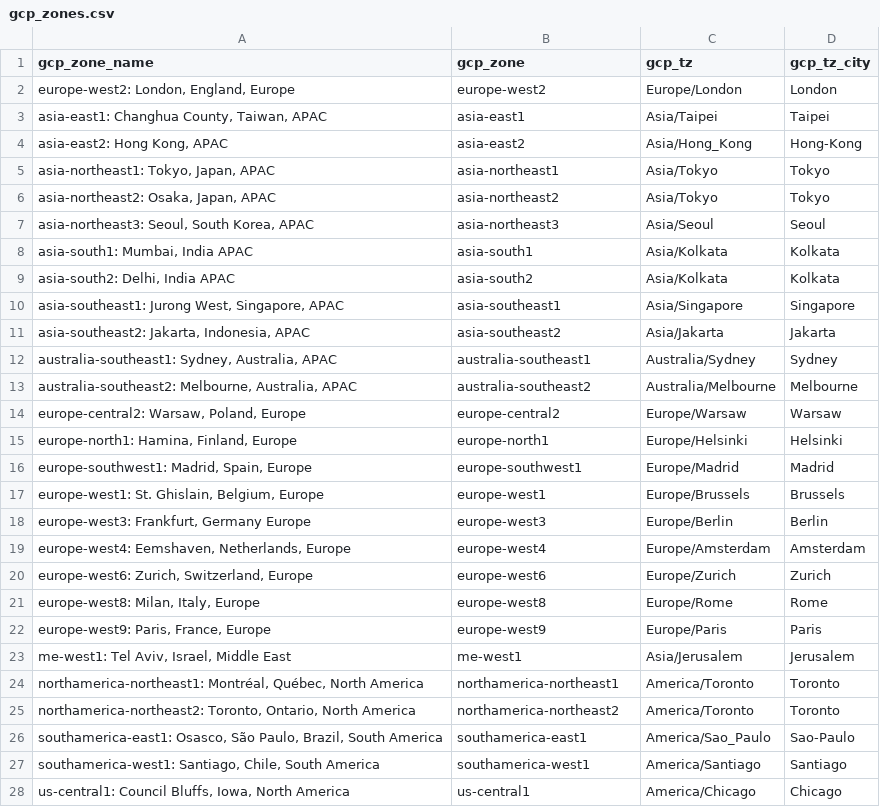
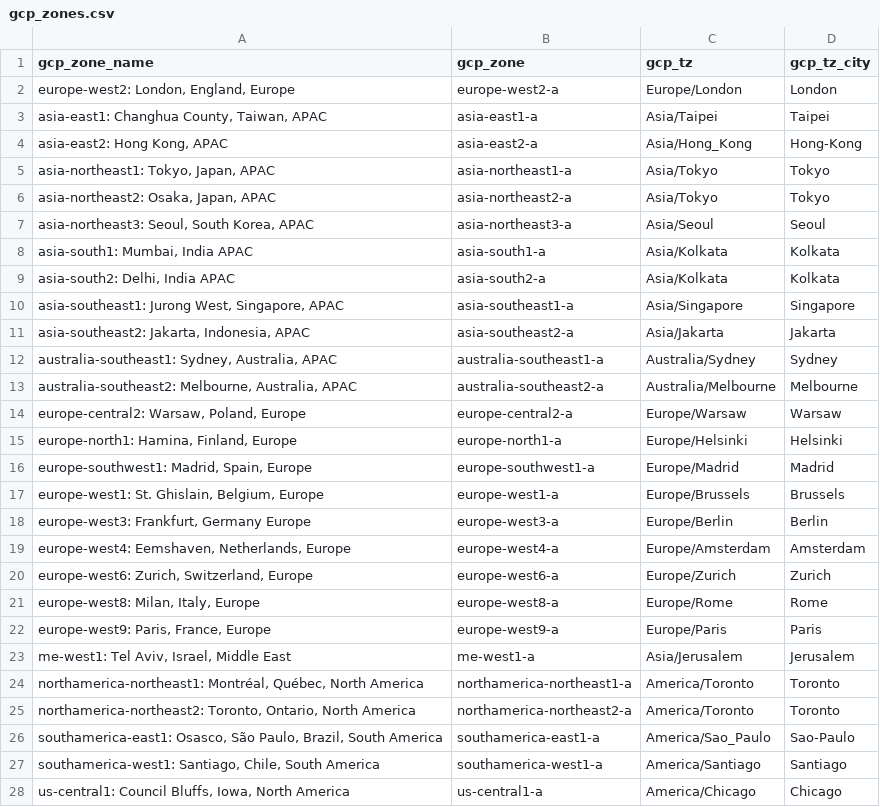
Before and after one commit to matty8salisbury/shinymenu-registration-app, a CSV file: gcp_zones.csv, drawn as a sheet; only a part is shown; the diff covers the shown part only.

```diff
--- a/gcp_zones.csv
+++ b/gcp_zones.csv
@@ -1,28 +1,28 @@
 gcp_zone_name,gcp_zone,gcp_tz,gcp_tz_city
-"europe-west2: London, England, Europe",europe-west2,Europe/London,London
-"asia-east1: Changhua County, Taiwan, APAC",asia-east1,Asia/Taipei,Taipei
-"asia-east2: Hong Kong, APAC",asia-east2,Asia/Hong_Kong,Hong-Kong
-"asia-northeast1: Tokyo, Japan, APAC",asia-northeast1,Asia/Tokyo,Tokyo
-"asia-northeast2: Osaka, Japan, APAC",asia-northeast2,Asia/Tokyo,Tokyo
-"asia-northeast3: Seoul, South Korea, APAC",asia-northeast3,Asia/Seoul,Seoul
-"asia-south1: Mumbai, India APAC",asia-south1,Asia/Kolkata,Kolkata
-"asia-south2: Delhi, India APAC",asia-south2,Asia/Kolkata,Kolkata
-"asia-southeast1: Jurong West, Singapore, APAC",asia-southeast1,Asia/Singapore,Singapore
-"asia-southeast2: Jakarta, Indonesia, APAC",asia-southeast2,Asia/Jakarta,Jakarta
-"australia-southeast1: Sydney, Australia, APAC",australia-southeast1,Australia/Sydney,Sydney
-"australia-southeast2: Melbourne, Australia, APAC",australia-southeast2,Australia/Melbourne,Melbourne
-"europe-central2: Warsaw, Poland, Europe",europe-central2,Europe/Warsaw,Warsaw
-"europe-north1: Hamina, Finland, Europe",europe-north1,Europe/Helsinki,Helsinki
-"europe-southwest1: Madrid, Spain, Europe",europe-southwest1,Europe/Madrid,Madrid
-"europe-west1: St. Ghislain, Belgium, Europe",europe-west1,Europe/Brussels,Brussels
-"europe-west3: Frankfurt, Germany Europe",europe-west3,Europe/Berlin,Berlin
-"europe-west4: Eemshaven, Netherlands, Europe",europe-west4,Europe/Amsterdam,Amsterdam
-"europe-west6: Zurich, Switzerland, Europe",europe-west6,Europe/Zurich,Zurich
-"europe-west8: Milan, Italy, Europe",europe-west8,Europe/Rome,Rome
-"europe-west9: Paris, France, Europe",europe-west9,Europe/Paris,Paris
-"me-west1: Tel Aviv, Israel, Middle East",me-west1,Asia/Jerusalem,Jerusalem
-"northamerica-northeast1: Montréal, Québec, North America",northamerica-northeast1,America/Toronto,Toronto
-"northamerica-northeast2: Toronto, Ontario, North America",northamerica-northeast2,America/Toronto,Toronto
-"southamerica-east1: Osasco, São Paulo, Brazil, South America",southamerica-east1,America/Sao_Paulo,Sao-Paulo
-"southamerica-west1: Santiago, Chile, South America",southamerica-west1,America/Santiago,Santiago
-"us-central1: Council Bluffs, Iowa, North America",us-central1,America/Chicago,Chicago
+"europe-west2: London, England, Europe",europe-west2-a,Europe/London,London
+"asia-east1: Changhua County, Taiwan, APAC",asia-east1-a,Asia/Taipei,Taipei
+"asia-east2: Hong Kong, APAC",asia-east2-a,Asia/Hong_Kong,Hong-Kong
+"asia-northeast1: Tokyo, Japan, APAC",asia-northeast1-a,Asia/Tokyo,Tokyo
+"asia-northeast2: Osaka, Japan, APAC",asia-northeast2-a,Asia/Tokyo,Tokyo
+"asia-northeast3: Seoul, South Korea, APAC",asia-northeast3-a,Asia/Seoul,Seoul
+"asia-south1: Mumbai, India APAC",asia-south1-a,Asia/Kolkata,Kolkata
+"asia-south2: Delhi, India APAC",asia-south2-a,Asia/Kolkata,Kolkata
+"asia-southeast1: Jurong West, Singapore, APAC",asia-southeast1-a,Asia/Singapore,Singapore
+"asia-southeast2: Jakarta, Indonesia, APAC",asia-southeast2-a,Asia/Jakarta,Jakarta
+"australia-southeast1: Sydney, Australia, APAC",australia-southeast1-a,Australia/Sydney,Sydney
+"australia-southeast2: Melbourne, Australia, APAC",australia-southeast2-a,Australia/Melbourne,Melbourne
+"europe-central2: Warsaw, Poland, Europe",europe-central2-a,Europe/Warsaw,Warsaw
+"europe-north1: Hamina, Finland, Europe",europe-north1-a,Europe/Helsinki,Helsinki
+"europe-southwest1: Madrid, Spain, Europe",europe-southwest1-a,Europe/Madrid,Madrid
+"europe-west1: St. Ghislain, Belgium, Europe",europe-west1-a,Europe/Brussels,Brussels
+"europe-west3: Frankfurt, Germany Europe",europe-west3-a,Europe/Berlin,Berlin
+"europe-west4: Eemshaven, Netherlands, Europe",europe-west4-a,Europe/Amsterdam,Amsterdam
+"europe-west6: Zurich, Switzerland, Europe",europe-west6-a,Europe/Zurich,Zurich
+"europe-west8: Milan, Italy, Europe",europe-west8-a,Europe/Rome,Rome
+"europe-west9: Paris, France, Europe",europe-west9-a,Europe/Paris,Paris
+"me-west1: Tel Aviv, Israel, Middle East",me-west1-a,Asia/Jerusalem,Jerusalem
+"northamerica-northeast1: Montréal, Québec, North America",northamerica-northeast1-a,America/Toronto,Toronto
+"northamerica-northeast2: Toronto, Ontario, North America",northamerica-northeast2-a,America/Toronto,Toronto
+"southamerica-east1: Osasco, São Paulo, Brazil, South America",southamerica-east1-a,America/Sao_Paulo,Sao-Paulo
+"southamerica-west1: Santiago, Chile, South America",southamerica-west1-a,America/Santiago,Santiago
+"us-central1: Council Bluffs, Iowa, North America",us-central1-a,America/Chicago,Chicago
```
Also changed, not shown: 8 edited cells elsewhere in this file, 1 other file.
